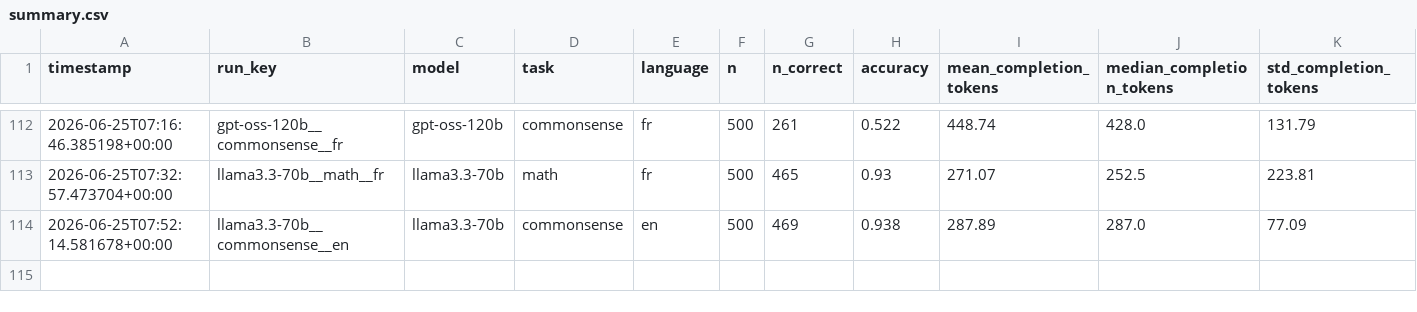
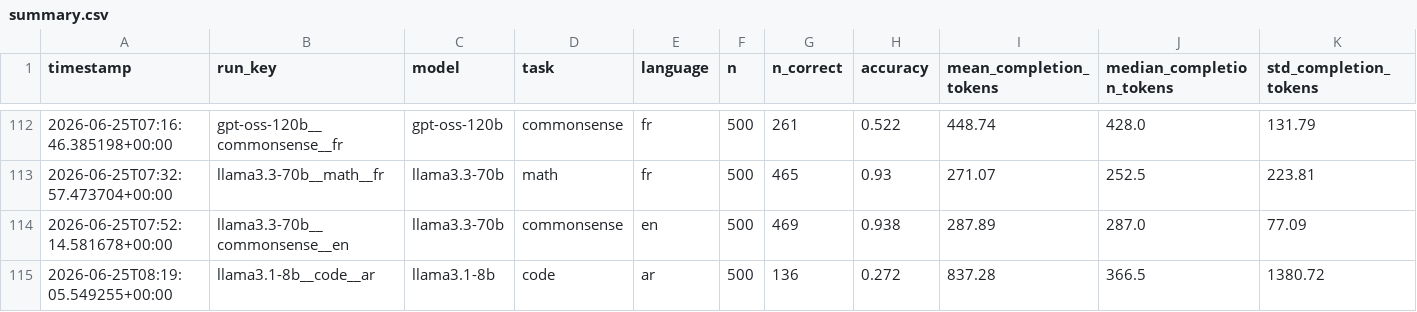
Before and after one commit to MrAyushBajpai/multilang-token-efficiency, a CSV file: results/summary.csv, drawn as a sheet; only a part is shown, gaps mark what is left out; rows hold the shown columns only; the diff names each change by its address in the sheet, - before the commit and + after, or states it on an @@ line.

Commit message:
Added Result for llama3.1-8b for Code Task in Arabic

```diff
--- a/results/summary.csv
+++ b/results/summary.csv
+row 115: 2026-06-25T08:19:05.549255+00:00 | llama3.1-8b__code__ar | llama3.1-8b | code | ar | 500 | 136 | 0.272 | 837.28 | 366.5 | 1380.72
```
Also changed, not shown: 2 other files.
